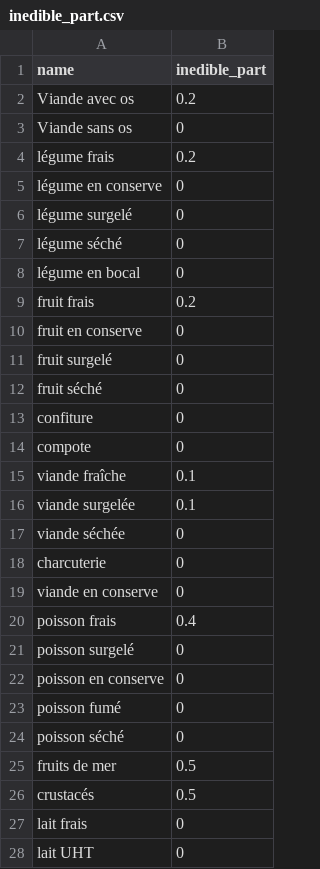
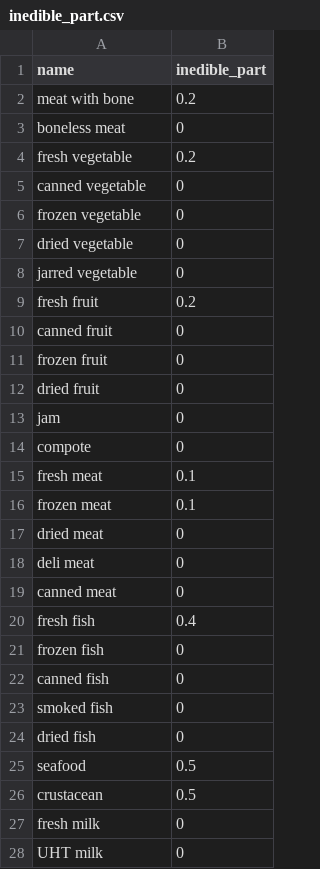
Before and after one commit to MTES-MCT/ecobalyse-method-tooling, a CSV file: food/metadata/data/inedible_part.csv, drawn as a sheet; only a part is shown; the diff covers the shown part only.

```diff
--- a/food/metadata/data/inedible_part.csv
+++ b/food/metadata/data/inedible_part.csv
@@ -1,28 +1,28 @@
 name;inedible_part
-Viande avec os;0.2
-Viande sans os;0
-légume frais;0.2
-légume en conserve;0
-légume surgelé;0
-légume séché;0
-légume en bocal;0
-fruit frais;0.2
-fruit en conserve;0
-fruit surgelé;0
-fruit séché;0
-confiture;0
+meat with bone;0.2
+boneless meat;0
+fresh vegetable;0.2
+canned vegetable;0
+frozen vegetable;0
+dried vegetable;0
+jarred vegetable;0
+fresh fruit;0.2
+canned fruit;0
+frozen fruit;0
+dried fruit;0
+jam;0
 compote;0
-viande fraîche;0.1
-viande surgelée;0.1
-viande séchée;0
-charcuterie;0
-viande en conserve;0
-poisson frais;0.4
-poisson surgelé;0
-poisson en conserve;0
-poisson fumé;0
-poisson séché;0
-fruits de mer;0.5
-crustacés;0.5
-lait frais;0
-lait UHT;0
+fresh meat;0.1
+frozen meat;0.1
+dried meat;0
+deli meat;0
+canned meat;0
+fresh fish;0.4
+frozen fish;0
+canned fish;0
+smoked fish;0
+dried fish;0
+seafood;0.5
+crustacean;0.5
+fresh milk;0
+UHT milk;0
```
Also changed, not shown: 1 added row, 1 removed row and 21 edited cells elsewhere in this file, food/metadata/data/cooked_to_raw.csv, food/metadata/data/cropgroup.csv, 5 other files.
